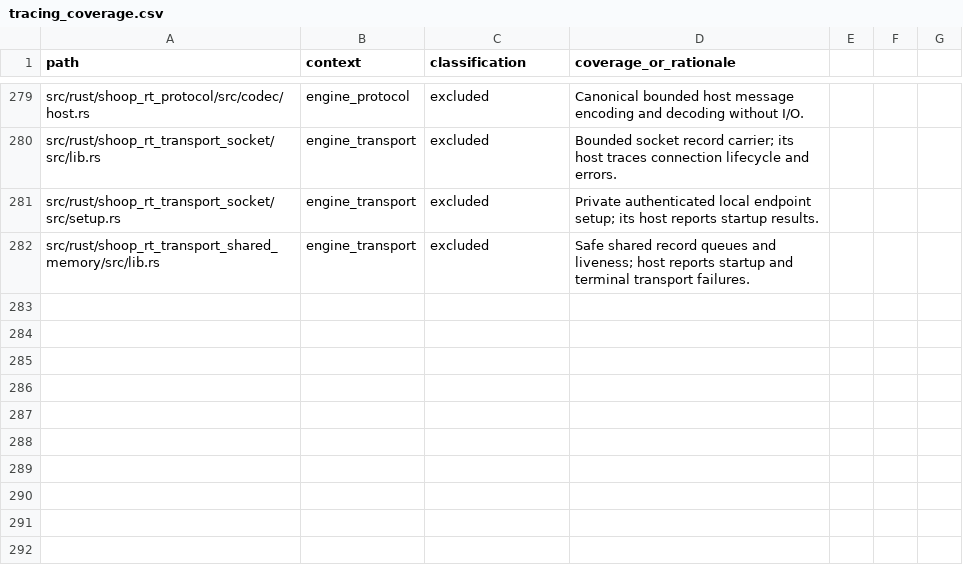
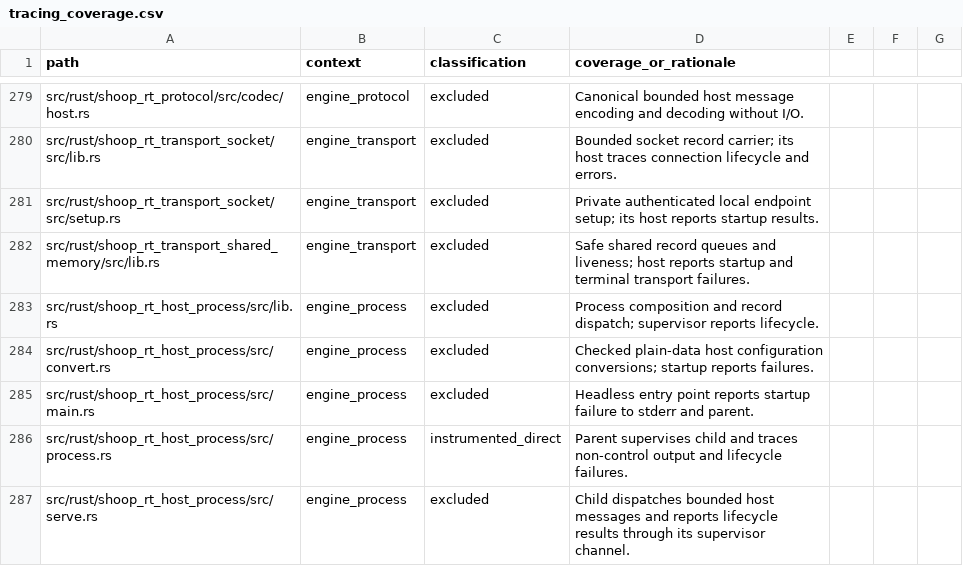
Before and after one commit to SanderVocke/shoopdaloop, a CSV file: docs/tracing_coverage.csv, drawn as a sheet; only a part is shown, gaps mark what is left out; the diff names each change by its address in the sheet, - before the commit and + after, or states it on an @@ line.

Commit message:
Host and supervise the native engine in a separate process

```diff
--- a/docs/tracing_coverage.csv
+++ b/docs/tracing_coverage.csv
+row 283: src/rust/shoop_rt_host_process/src/lib.rs | engine_process | excluded | Process composition and record dispatch; supervisor reports lifecycle.
+row 284: src/rust/shoop_rt_host_process/src/convert.rs | engine_process | excluded | Checked plain-data host configuration conversions; startup reports failures.
+row 285: src/rust/shoop_rt_host_process/src/main.rs | engine_process | excluded | Headless entry point reports startup failure to stderr and parent.
+row 286: src/rust/shoop_rt_host_process/src/process.rs | engine_process | instrumented_direct | Parent supervises child and traces non-control output and lifecycle failures.
+row 287: src/rust/shoop_rt_host_process/src/serve.rs | engine_process | excluded | Child dispatches bounded host messages and reports lifecycle results through its supervisor channel.
```
Also changed, not shown: 12 other files.
